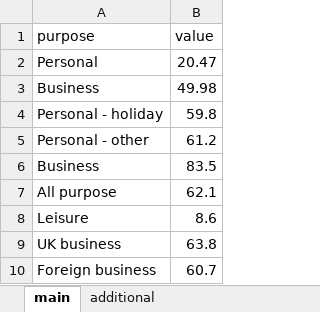
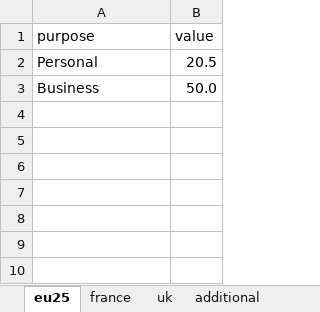
Before and after one commit to euctrl-pru/standard_inputs, an Excel workbook: data/passenger_time_value.xlsx, sheet eu25, drawn as a sheet; values as stored, in another font and other column widths than the file's, no borders; the diff names each change by its address in the sheet, - before the commit and + after, or states it on an @@ line.

```diff
--- a/data/passenger_time_value.xlsx (sheet eu25)
+++ b/data/passenger_time_value.xlsx (sheet eu25)
-sheet tab: main
+sheet tab: eu25
+sheet tab: france
+sheet tab: uk
-B2 (value): 20.47
+B2 (value): 20.5
-B3 (value): 49.98
+B3 (value): 50.0
-row 4: Personal - holiday | 59.8
-row 5: Personal - other | 61.2
-row 6: Business | 83.5
-row 7: All purpose | 62.1
-row 8: Leisure | 8.6
-row 9: UK business | 63.8
-row 10: Foreign business | 60.7
```
Also changed, not shown: sheet additional, data/ansp_employment.xlsx, data/atm_cost_effectiveness.xlsx, 57 other files.
